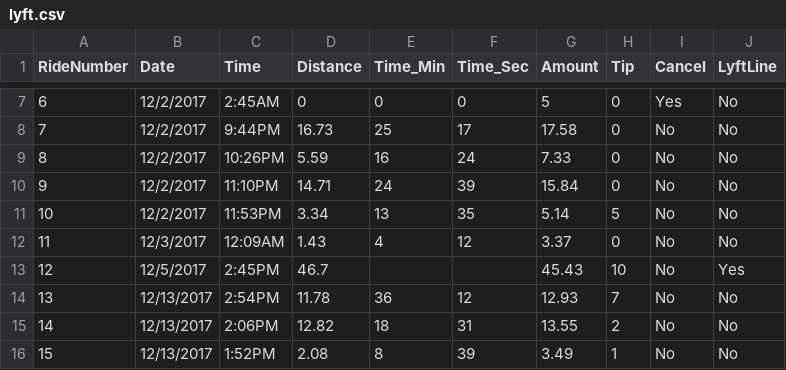
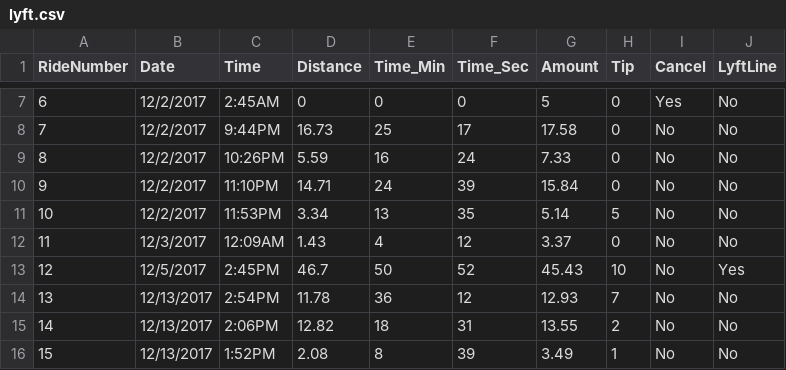
Before and after one commit to Spoted21/lyft, a CSV file: lyft.csv, drawn as a sheet; only a part is shown, gaps mark what is left out.

Commit message:
Update lyft.csv
fixed record 12

```diff
--- a/lyft.csv
+++ b/lyft.csv
@@ -12,3 +12,3 @@ RideNumber,Date,Time,Distance,Time_Min,Time_Sec,Amount,Tip,Cancel,LyftLine
 11,12/3/2017,12:09AM,1.43,4,12,3.37,0,No, No
-12,12/5/2017,2:45PM,46.7,,,45.43,10,No, Yes
+12,12/5/2017,2:45PM,46.7,50,52,45.43,10,No, Yes
 13,12/13/2017,2:54PM,11.78,36,12,12.93,7,No, No
```
